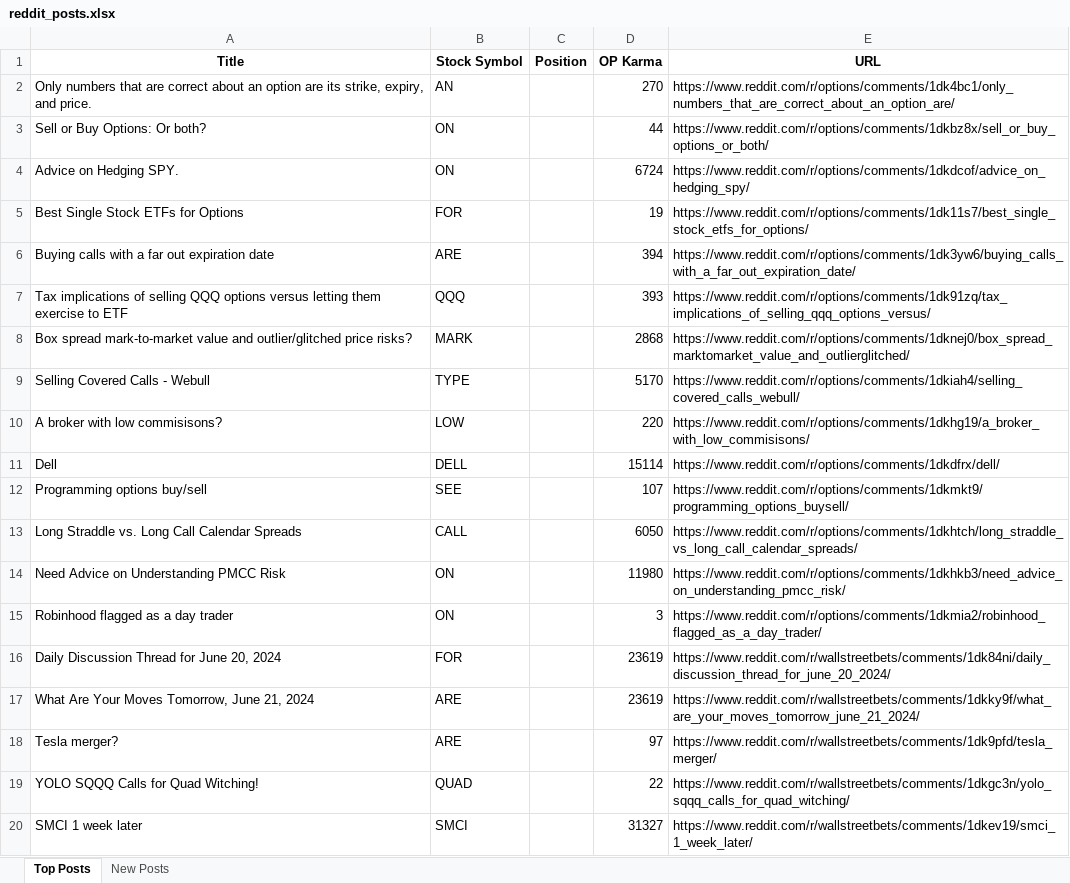
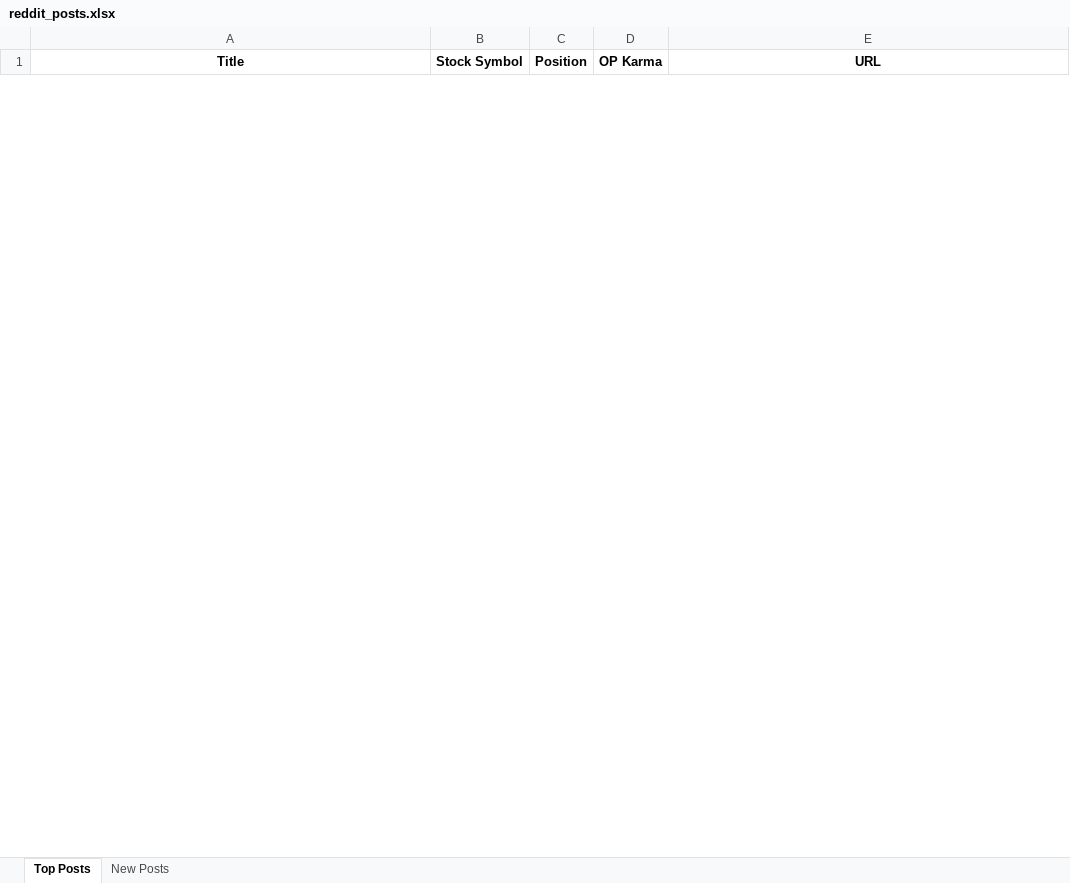
Before and after one commit to boots0/vulture, an Excel workbook: data/reddit_posts.xlsx, sheet Top Posts, drawn as a sheet; only a part is shown; values as stored, in another font and other column widths than the file's, no borders; removed rows and columns are numbered as before the commit, all else as after; the diff covers the shown part only; the diff names each change by its address in the sheet, - before the commit and + after, or states it on an @@ line.

Commit message:
updated extract stock symbol and investment details functions. updated main() to change how spreadsheet is formatted

```diff
--- a/data/reddit_posts.xlsx (sheet Top Posts)
+++ b/data/reddit_posts.xlsx (sheet Top Posts)
-row 2: Only numbers that are correct about an option are its strike, expiry, and price. | AN |  | 270 | https://www.reddit.com/r/options/comments/1dk4bc1/only_numbers_that_are_correct_about_an_option_are/
-row 3: Sell or Buy Options: Or both? | ON |  | 44 | https://www.reddit.com/r/options/comments/1dkbz8x/sell_or_buy_options_or_both/
-row 4: Advice on Hedging SPY. | ON |  | 6724 | https://www.reddit.com/r/options/comments/1dkdcof/advice_on_hedging_spy/
-row 5: Best Single Stock ETFs for Options | FOR |  | 19 | https://www.reddit.com/r/options/comments/1dk11s7/best_single_stock_etfs_for_options/
-row 6: Buying calls with a far out expiration date | ARE |  | 394 | https://www.reddit.com/r/options/comments/1dk3yw6/buying_calls_with_a_far_out_expiration_date/
-row 7: Tax implications of selling QQQ options versus letting them exercise to ETF | QQQ |  | 393 | https://www.reddit.com/r/options/comments/1dk91zq/tax_implications_of_selling_qqq_options_versus/
-row 8: Box spread mark-to-market value and outlier/glitched price risks? | MARK |  | 2868 | https://www.reddit.com/r/options/comments/1dknej0/box_spread_marktomarket_value_and_outlierglitched/
-row 9: Selling Covered Calls - Webull | TYPE |  | 5170 | https://www.reddit.com/r/options/comments/1dkiah4/selling_covered_calls_webull/
-row 10: A broker with low commisisons? | LOW |  | 220 | https://www.reddit.com/r/options/comments/1dkhg19/a_broker_with_low_commisisons/
-row 11: Dell | DELL |  | 15114 | https://www.reddit.com/r/options/comments/1dkdfrx/dell/
-row 12: Programming options buy/sell | SEE |  | 107 | https://www.reddit.com/r/options/comments/1dkmkt9/programming_options_buysell/
-row 13: Long Straddle vs. Long Call Calendar Spreads | CALL |  | 6050 | https://www.reddit.com/r/options/comments/1dkhtch/long_straddle_vs_long_call_calendar_spreads/
-row 14: Need Advice on Understanding PMCC Risk | ON |  | 11980 | https://www.reddit.com/r/options/comments/1dkhkb3/need_advice_on_understanding_pmcc_risk/
-row 15: Robinhood flagged as a day trader | ON |  | 3 | https://www.reddit.com/r/options/comments/1dkmia2/robinhood_flagged_as_a_day_trader/
-row 16: Daily Discussion Thread for June 20, 2024 | FOR |  | 23619 | https://www.reddit.com/r/wallstreetbets/comments/1dk84ni/daily_discussion_thread_for_june_20_2024/
-row 17: What Are Your Moves Tomorrow, June 21, 2024 | ARE |  | 23619 | https://www.reddit.com/r/wallstreetbets/comments/1dkky9f/what_are_your_moves_tomorrow_june_21_2024/
-row 18: Tesla merger? | ARE |  | 97 | https://www.reddit.com/r/wallstreetbets/comments/1dk9pfd/tesla_merger/
-row 19: YOLO SQQQ Calls for Quad Witching! | QUAD |  | 22 | https://www.reddit.com/r/wallstreetbets/comments/1dkgc3n/yolo_sqqq_calls_for_quad_witching/
-row 20: SMCI 1 week later | SMCI |  | 31327 | https://www.reddit.com/r/wallstreetbets/comments/1dkev19/smci_1_week_later/
```
Also changed, not shown: 51 added rows and 43 removed rows elsewhere in this sheet, sheet New Posts, 2 other files.
